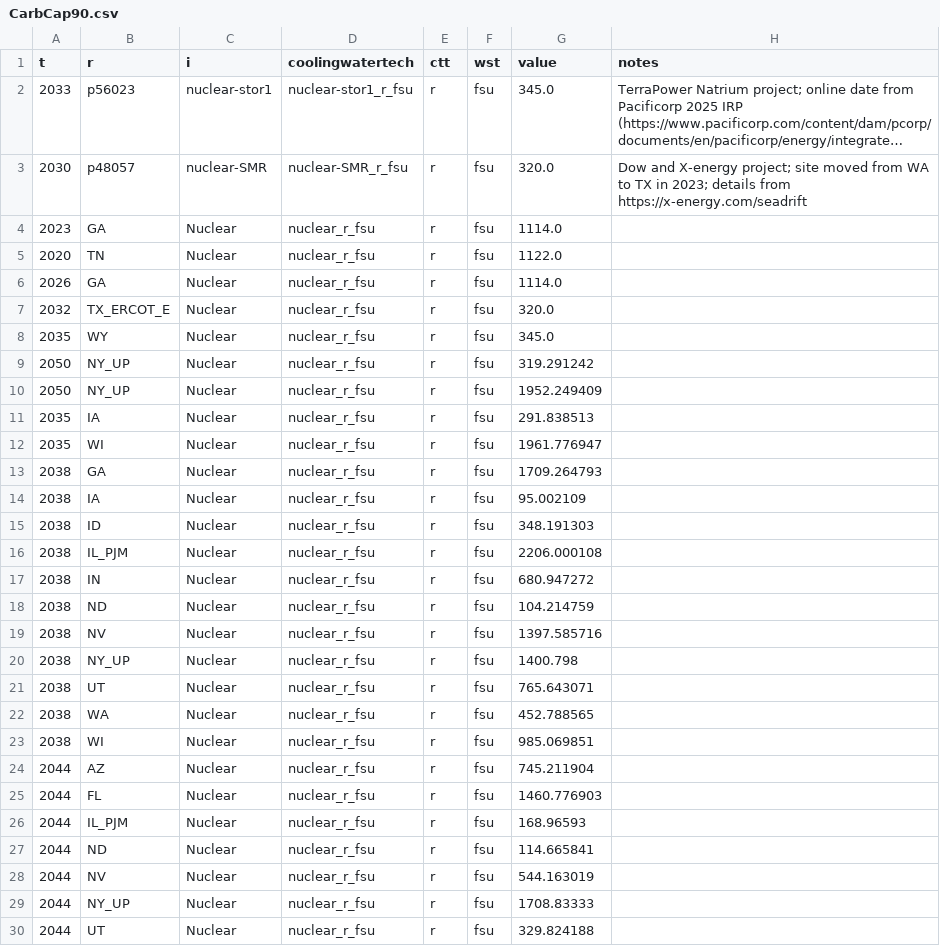
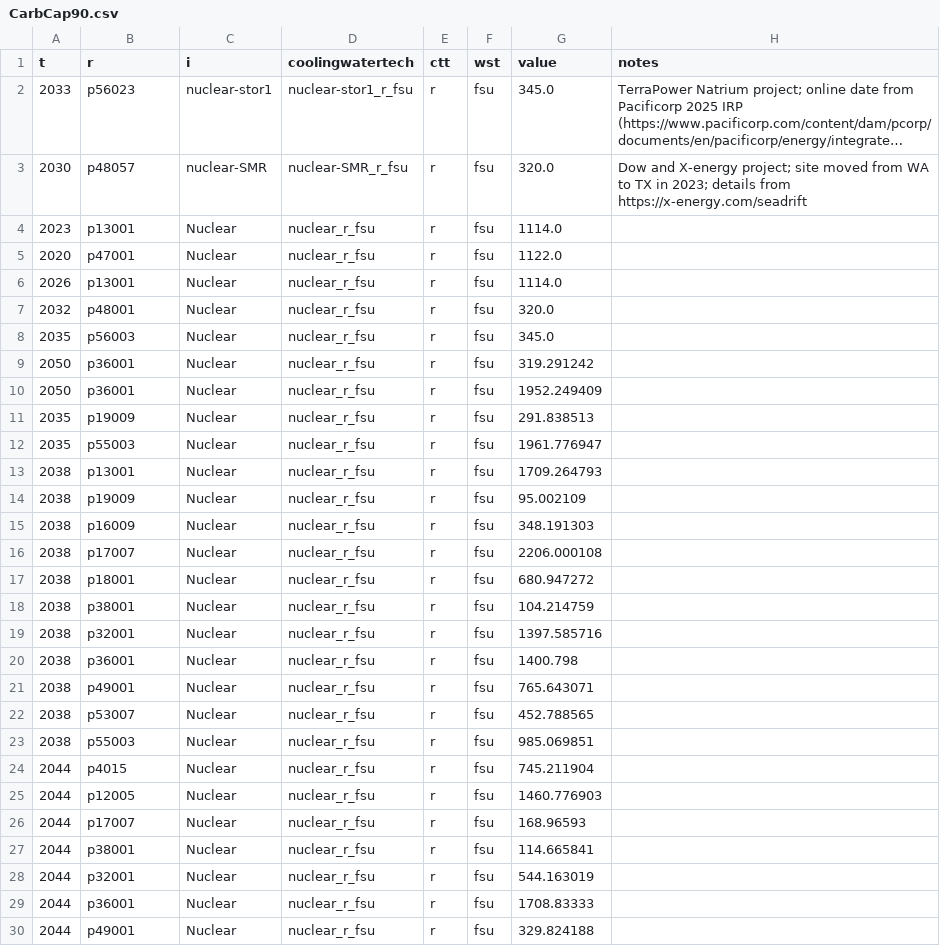
Before and after one commit to NatLabRockies/ReEDS-2.0, a CSV file: inputs/userinput/demonstration_files/CarbCap90.csv, drawn as a sheet; only a part is shown; long unchanged cells end in …; the diff covers the shown part only.

```diff
--- a/inputs/userinput/demonstration_files/CarbCap90.csv
+++ b/inputs/userinput/demonstration_files/CarbCap90.csv
@@ -3,28 +3,28 @@ t,r,i,coolingwatertech,ctt,wst,value,notes
 2030,p48057,nuclear-SMR,nuclear-SMR_r_fsu,r,fsu,320.0,Dow and X-energy project; site moved from WA to TX in 2023; details from https://x-energy.com/seadrift
-2023,GA,Nuclear,nuclear_r_fsu,r,fsu,1114.0,
-2020,TN,Nuclear,nuclear_r_fsu,r,fsu,1122.0,
-2026,GA,Nuclear,nuclear_r_fsu,r,fsu,1114.0,
-2032,TX_ERCOT_E,Nuclear,nuclear_r_fsu,r,fsu,320.0,
-2035,WY,Nuclear,nuclear_r_fsu,r,fsu,345.0,
-2050,NY_UP,Nuclear,nuclear_r_fsu,r,fsu,319.291242,
-2050,NY_UP,Nuclear,nuclear_r_fsu,r,fsu,1952.249409,
-2035,IA,Nuclear,nuclear_r_fsu,r,fsu,291.838513,
-2035,WI,Nuclear,nuclear_r_fsu,r,fsu,1961.776947,
-2038,GA,Nuclear,nuclear_r_fsu,r,fsu,1709.264793,
-2038,IA,Nuclear,nuclear_r_fsu,r,fsu,95.002109,
-2038,ID,Nuclear,nuclear_r_fsu,r,fsu,348.191303,
-2038,IL_PJM,Nuclear,nuclear_r_fsu,r,fsu,2206.000108,
-2038,IN,Nuclear,nuclear_r_fsu,r,fsu,680.947272,
-2038,ND,Nuclear,nuclear_r_fsu,r,fsu,104.214759,
-2038,NV,Nuclear,nuclear_r_fsu,r,fsu,1397.585716,
-2038,NY_UP,Nuclear,nuclear_r_fsu,r,fsu,1400.798,
-2038,UT,Nuclear,nuclear_r_fsu,r,fsu,765.643071,
-2038,WA,Nuclear,nuclear_r_fsu,r,fsu,452.788565,
-2038,WI,Nuclear,nuclear_r_fsu,r,fsu,985.069851,
-2044,AZ,Nuclear,nuclear_r_fsu,r,fsu,745.211904,
-2044,FL,Nuclear,nuclear_r_fsu,r,fsu,1460.776903,
-2044,IL_PJM,Nuclear,nuclear_r_fsu,r,fsu,168.96593,
-2044,ND,Nuclear,nuclear_r_fsu,r,fsu,114.665841,
-2044,NV,Nuclear,nuclear_r_fsu,r,fsu,544.163019,
-2044,NY_UP,Nuclear,nuclear_r_fsu,r,fsu,1708.83333,
-2044,UT,Nuclear,nuclear_r_fsu,r,fsu,329.824188,
+2023,p13001,Nuclear,nuclear_r_fsu,r,fsu,1114.0,
+2020,p47001,Nuclear,nuclear_r_fsu,r,fsu,1122.0,
+2026,p13001,Nuclear,nuclear_r_fsu,r,fsu,1114.0,
+2032,p48001,Nuclear,nuclear_r_fsu,r,fsu,320.0,
+2035,p56003,Nuclear,nuclear_r_fsu,r,fsu,345.0,
+2050,p36001,Nuclear,nuclear_r_fsu,r,fsu,319.291242,
+2050,p36001,Nuclear,nuclear_r_fsu,r,fsu,1952.249409,
+2035,p19009,Nuclear,nuclear_r_fsu,r,fsu,291.838513,
+2035,p55003,Nuclear,nuclear_r_fsu,r,fsu,1961.776947,
+2038,p13001,Nuclear,nuclear_r_fsu,r,fsu,1709.264793,
+2038,p19009,Nuclear,nuclear_r_fsu,r,fsu,95.002109,
+2038,p16009,Nuclear,nuclear_r_fsu,r,fsu,348.191303,
+2038,p17007,Nuclear,nuclear_r_fsu,r,fsu,2206.000108,
+2038,p18001,Nuclear,nuclear_r_fsu,r,fsu,680.947272,
+2038,p38001,Nuclear,nuclear_r_fsu,r,fsu,104.214759,
+2038,p32001,Nuclear,nuclear_r_fsu,r,fsu,1397.585716,
+2038,p36001,Nuclear,nuclear_r_fsu,r,fsu,1400.798,
+2038,p49001,Nuclear,nuclear_r_fsu,r,fsu,765.643071,
+2038,p53007,Nuclear,nuclear_r_fsu,r,fsu,452.788565,
+2038,p55003,Nuclear,nuclear_r_fsu,r,fsu,985.069851,
+2044,p4015,Nuclear,nuclear_r_fsu,r,fsu,745.211904,
+2044,p12005,Nuclear,nuclear_r_fsu,r,fsu,1460.776903,
+2044,p17007,Nuclear,nuclear_r_fsu,r,fsu,168.96593,
+2044,p38001,Nuclear,nuclear_r_fsu,r,fsu,114.665841,
+2044,p32001,Nuclear,nuclear_r_fsu,r,fsu,544.163019,
+2044,p36001,Nuclear,nuclear_r_fsu,r,fsu,1708.83333,
+2044,p49001,Nuclear,nuclear_r_fsu,r,fsu,329.824188,
```
Also changed, not shown: 31 edited cells elsewhere in this file, inputs/userinput/demonstration_files/Carbcap100.csv, inputs/userinput/demonstration_files/Carbtax100.csv, 26 other files.
